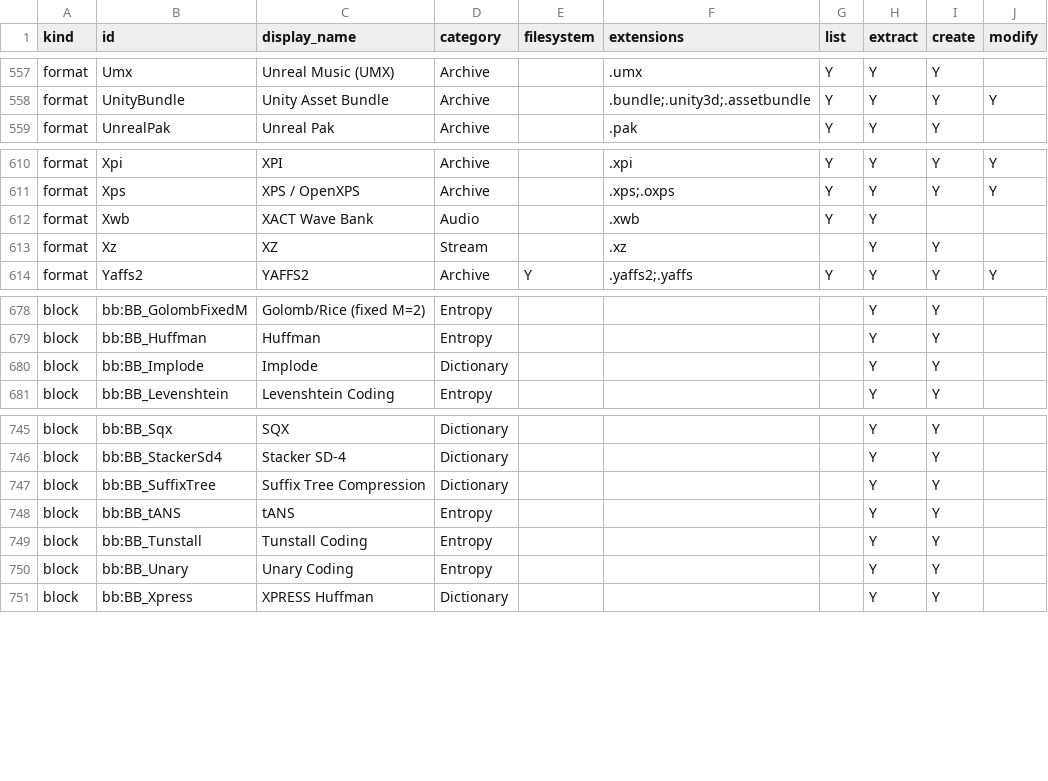
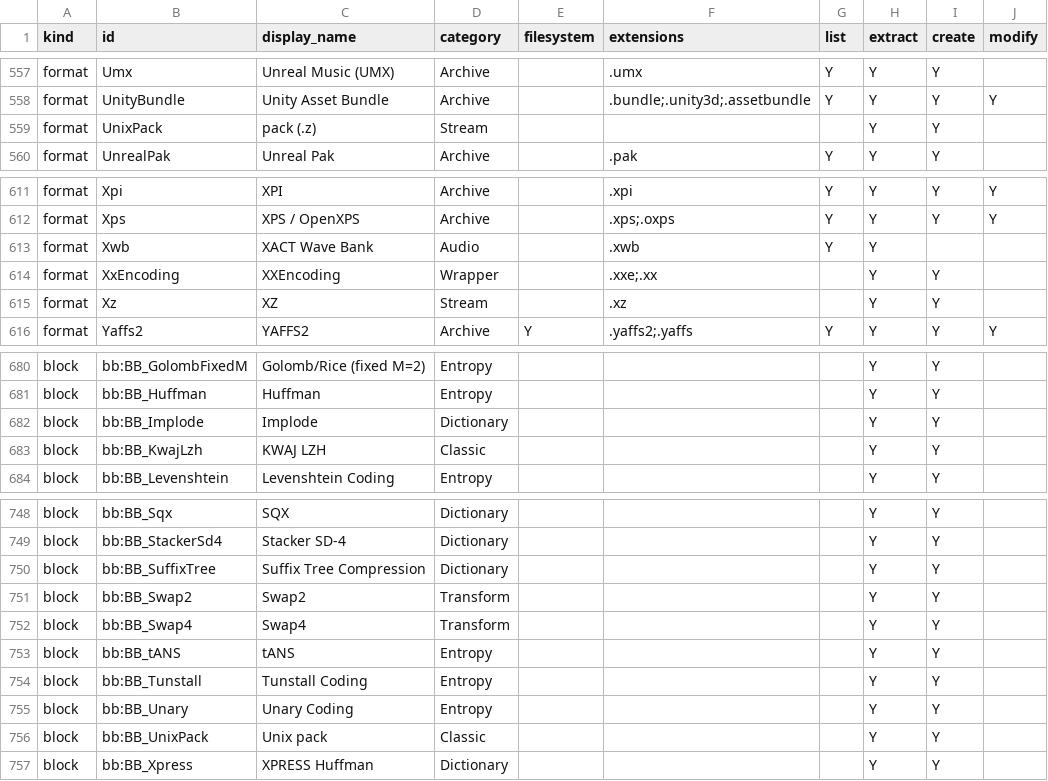
Before and after one commit to Hawkynt/CompressionWorkbench, a CSV file: docs/catalogue/our-registry.csv, drawn as a sheet; only a part is shown, gaps mark what is left out.

Commit message:
+ codec batch 1: XXencode, tar sparse members, KWAJ methods 2 and 3, pack (.z), SWAP2/SWAP4
Five gaps closed, each against the format's own tool.

XXencode had no descriptor although uuencode, base64, BinHex and yEnc
did. XxEncoder reads and writes the begin/body/end envelope; it is
detected by extension only, since its "begin " header is uuencode's.
Oracle: uudeview, both directions. Rung 3.

GNU and PAX sparse tar members came out as their stored segments glued
together, holes missing, under the GNUSparseFile.N name for PAX 0.1/1.0.
The reader now rebuilds the logical file for old-style 'S' headers and
PAX 0.0, 0.1 and 1.0, decodes base-256 numeric fields, rejects maps that
overlap or run past the real size, and no longer reads a GNU header's
atime/sparse area as a path prefix. Oracle: GNU tar --sparse in every
format. Rung 3.

KWAJ methods 2 and 3 threw, and method 4 wrote bare "CK" blocks libmspack
rejects. Method 2 is the QBasic LZSS, method 3 a new LZ+Huffman building
block, and method 4 now frames each MSZIP block by its length with a zero
terminator. The decoders are converted from yaodub/kwaj-lzh 0.1.0 (MIT,
rung 1, notices beside both copies); the encoder is our own. Oracle:
libmspack's msexpand, built from a pinned revision.

System V pack (.z) had no descriptor; it is detected by its 1F 1E magic,
since .z also belongs to compress. Oracle: GNU gzip, which decodes pack.

7-Zip archives using the SWAP2/SWAP4 filters could not be read. The
filters are now building blocks and 7z coders. Oracle: 7-Zip, both
directions; method ids from 7-Zip's documentation. Rung 3.

TarHeader.cs carried the GNU magic "ustar  \0" as two raw NUL bytes,
which made git treat the source file as binary; they are now escapes.

```diff
--- a/docs/catalogue/our-registry.csv
+++ b/docs/catalogue/our-registry.csv
@@ -558,2 +558,3 @@ format,Umx,Unreal Music (UMX),Archive,,.umx,Y,Y,Y,
 format,UnityBundle,Unity Asset Bundle,Archive,,.bundle;.unity3d;.assetbundle,Y,Y,Y,Y
+format,UnixPack,pack (.z),Stream,,,,Y,Y,
 format,UnrealPak,Unreal Pak,Archive,,.pak,Y,Y,Y,
@@ -612,2 +613,3 @@ format,Xps,XPS / OpenXPS,Archive,,.xps;.oxps,Y,Y,Y,Y
 format,Xwb,XACT Wave Bank,Audio,,.xwb,Y,Y,,
+format,XxEncoding,XXEncoding,Wrapper,,.xxe;.xx,,Y,Y,
 format,Xz,XZ,Stream,,.xz,,Y,Y,
@@ -680,2 +682,3 @@ block,bb:BB_Huffman,Huffman,Entropy,,,,Y,Y,
 block,bb:BB_Implode,Implode,Dictionary,,,,Y,Y,
+block,bb:BB_KwajLzh,KWAJ LZH,Classic,,,,Y,Y,
 block,bb:BB_Levenshtein,Levenshtein Coding,Entropy,,,,Y,Y,
@@ -747,2 +750,4 @@ block,bb:BB_StackerSd4,Stacker SD-4,Dictionary,,,,Y,Y,
 block,bb:BB_SuffixTree,Suffix Tree Compression,Dictionary,,,,Y,Y,
+block,bb:BB_Swap2,Swap2,Transform,,,,Y,Y,
+block,bb:BB_Swap4,Swap4,Transform,,,,Y,Y,
 block,bb:BB_tANS,tANS,Entropy,,,,Y,Y,
@@ -750,2 +755,3 @@ block,bb:BB_Tunstall,Tunstall Coding,Entropy,,,,Y,Y,
 block,bb:BB_Unary,Unary Coding,Entropy,,,,Y,Y,
+block,bb:BB_UnixPack,Unix pack,Classic,,,,Y,Y,
 block,bb:BB_Xpress,XPRESS Huffman,Dictionary,,,,Y,Y,
```
Also changed, not shown: docs/catalogue/reference-formats.csv, 38 other files.
